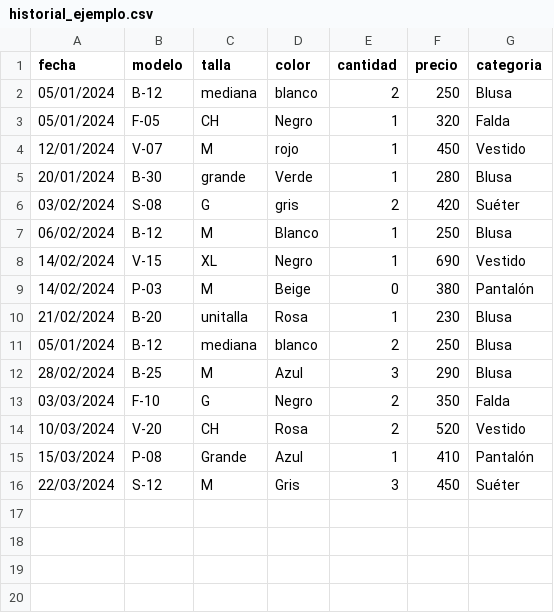
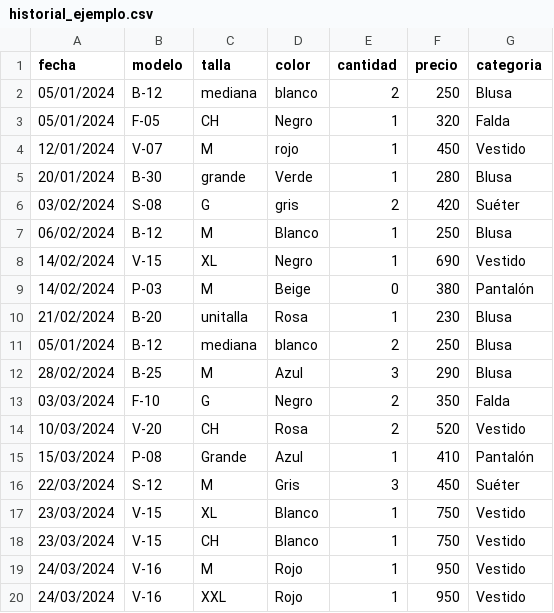
Before and after one commit to AlejandroGuillermo7/plataforma-predictiva-gipsy, a CSV file: ejemplos/historial_ejemplo.csv, drawn as a sheet; the diff names each change by its address in the sheet, - before the commit and + after, or states it on an @@ line.

Commit message:
Ejemplos y readme

```diff
--- a/ejemplos/historial_ejemplo.csv
+++ b/ejemplos/historial_ejemplo.csv
+row 17: 23/03/2024 | V-15 | XL | Blanco | 1 | 750 | Vestido
+row 18: 23/03/2024 | V-15 | CH | Blanco | 1 | 750 | Vestido
+row 19: 24/03/2024 | V-16 | M | Rojo | 1 | 950 | Vestido
+row 20: 24/03/2024 | V-16 | XXL | Rojo | 1 | 950 | Vestido
```
Also changed, not shown: 1 other file.
